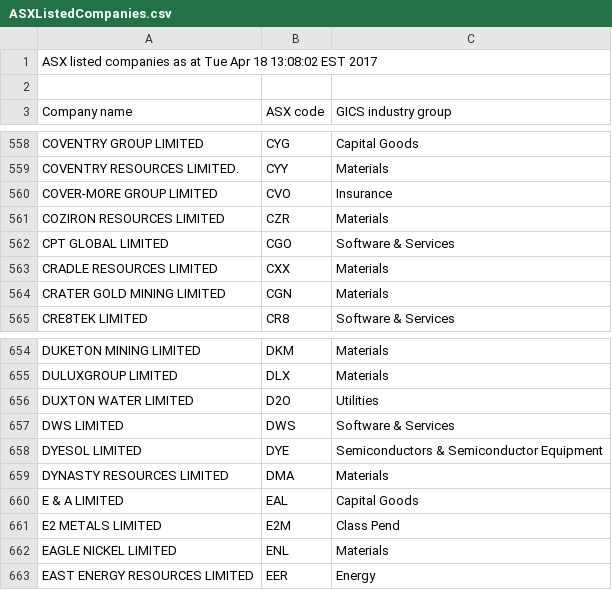
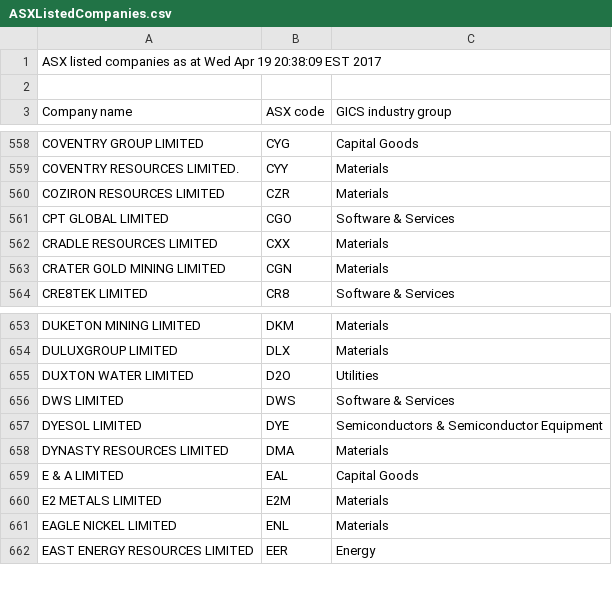
Before and after one commit to kunahair/SticksAndStocks, a CSV file: website/ASXListedCompanies.csv, drawn as a sheet; only a part is shown, gaps mark what is left out.

```diff
--- a/website/ASXListedCompanies.csv
+++ b/website/ASXListedCompanies.csv
@@ -1,2 +1,2 @@
-ASX listed companies as at Tue Apr 18 13:08:02 EST 2017
+ASX listed companies as at Wed Apr 19 20:38:09 EST 2017
 
@@ -559,3 +559,2 @@ Company name,ASX code,GICS industry group
 "COVENTRY RESOURCES LIMITED.",CYY,"Materials"
-"COVER-MORE GROUP LIMITED",CVO,"Insurance"
 "COZIRON RESOURCES LIMITED",CZR,"Materials"
@@ -660,3 +659,3 @@ Company name,ASX code,GICS industry group
 "E & A LIMITED",EAL,"Capital Goods"
-"E2 METALS LIMITED",E2M,"Class Pend"
+"E2 METALS LIMITED",E2M,"Materials"
 "EAGLE NICKEL LIMITED",ENL,"Materials"
```
Also changed, not shown: 3 other files.
